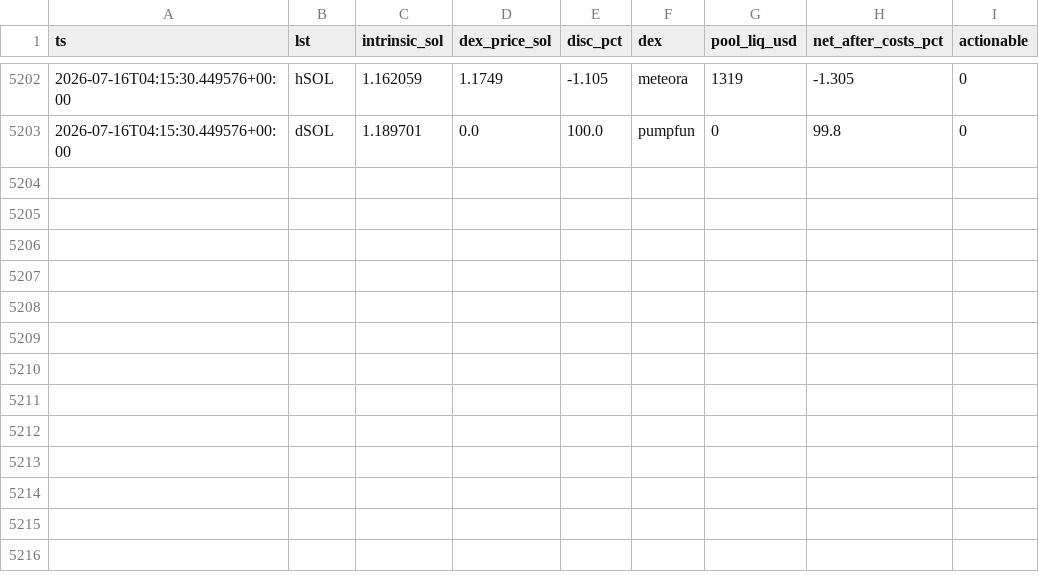
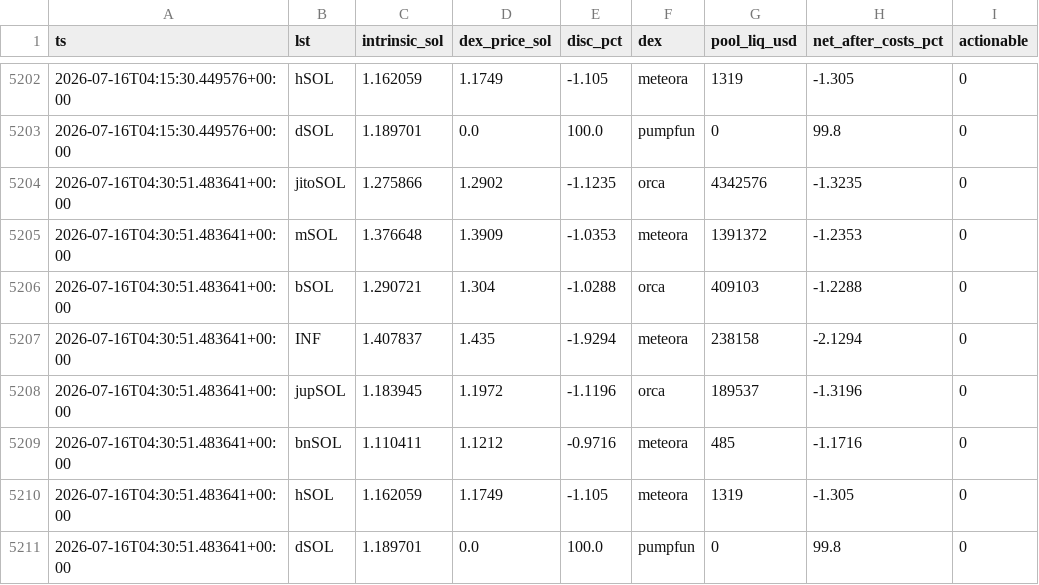
Before and after one commit to bagstreet/radar, a CSV file: state/lst_redemption_log.csv, drawn as a sheet; only a part is shown, gaps mark what is left out; the diff names each change by its address in the sheet, - before the commit and + after, or states it on an @@ line.

Commit message:
lst 2026-07-16T04:30:55Z

```diff
--- a/state/lst_redemption_log.csv
+++ b/state/lst_redemption_log.csv
+row 5204: 2026-07-16T04:30:51.483641+00:00 | jitoSOL | 1.275866 | 1.2902 | -1.1235 | orca | 4342576 | -1.3235 | 0
+row 5205: 2026-07-16T04:30:51.483641+00:00 | mSOL | 1.376648 | 1.3909 | -1.0353 | meteora | 1391372 | -1.2353 | 0
+row 5206: 2026-07-16T04:30:51.483641+00:00 | bSOL | 1.290721 | 1.304 | -1.0288 | orca | 409103 | -1.2288 | 0
+row 5207: 2026-07-16T04:30:51.483641+00:00 | INF | 1.407837 | 1.435 | -1.9294 | meteora | 238158 | -2.1294 | 0
+row 5208: 2026-07-16T04:30:51.483641+00:00 | jupSOL | 1.183945 | 1.1972 | -1.1196 | orca | 189537 | -1.3196 | 0
+row 5209: 2026-07-16T04:30:51.483641+00:00 | bnSOL | 1.110411 | 1.1212 | -0.9716 | meteora | 485 | -1.1716 | 0
+row 5210: 2026-07-16T04:30:51.483641+00:00 | hSOL | 1.162059 | 1.1749 | -1.105 | meteora | 1319 | -1.305 | 0
+row 5211: 2026-07-16T04:30:51.483641+00:00 | dSOL | 1.189701 | 0.0 | 100.0 | pumpfun | 0 | 99.8 | 0
```
